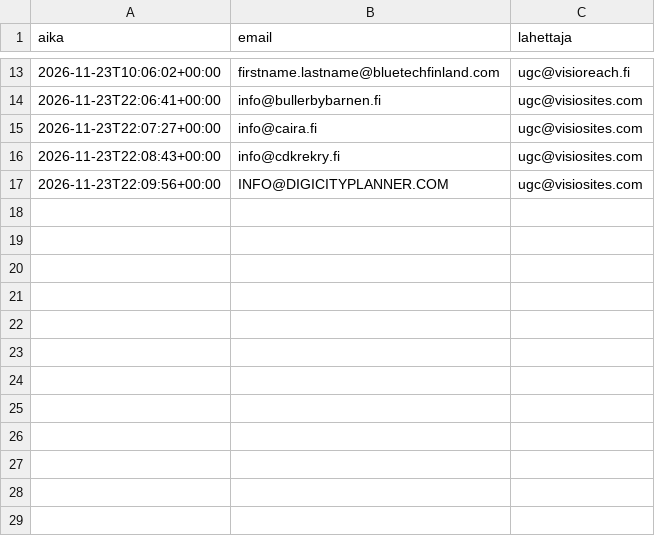
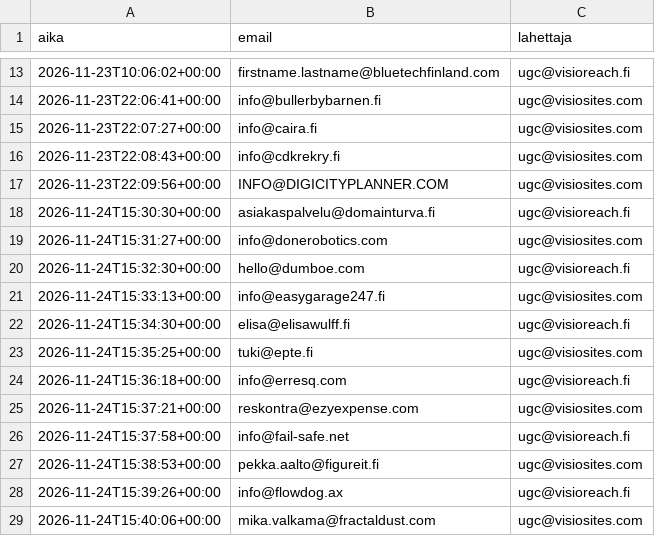
Before and after one commit to sivutnopeasti/s-p-automaatio, a CSV file: lahetetyt.csv, drawn as a sheet; only a part is shown, gaps mark what is left out; the diff names each change by its address in the sheet, - before the commit and + after, or states it on an @@ line.

```diff
--- a/lahetetyt.csv
+++ b/lahetetyt.csv
+row 18: 2026-11-24T15:30:30+00:00 | asiakaspalvelu@domainturva.fi | ugc@visioreach.fi
+row 19: 2026-11-24T15:31:27+00:00 | info@donerobotics.com | ugc@visiosites.com
+row 20: 2026-11-24T15:32:30+00:00 | hello@dumboe.com | ugc@visioreach.fi
+row 21: 2026-11-24T15:33:13+00:00 | info@easygarage247.fi | ugc@visiosites.com
+row 22: 2026-11-24T15:34:30+00:00 | elisa@elisawulff.fi | ugc@visioreach.fi
+row 23: 2026-11-24T15:35:25+00:00 | tuki@epte.fi | ugc@visiosites.com
+row 24: 2026-11-24T15:36:18+00:00 | info@erresq.com | ugc@visioreach.fi
+row 25: 2026-11-24T15:37:21+00:00 | reskontra@ezyexpense.com | ugc@visiosites.com
+row 26: 2026-11-24T15:37:58+00:00 | info@fail-safe.net | ugc@visioreach.fi
+row 27: 2026-11-24T15:38:53+00:00 | pekka.aalto@figureit.fi | ugc@visiosites.com
+row 28: 2026-11-24T15:39:26+00:00 | info@flowdog.ax | ugc@visioreach.fi
+row 29: 2026-11-24T15:40:06+00:00 | mika.valkama@fractaldust.com | ugc@visiosites.com
```
Also changed, not shown: 1 other file.
